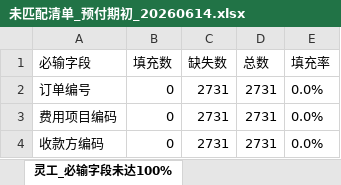
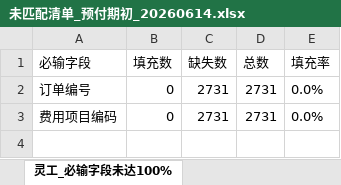
Before and after one commit to AlinaXiong/hero-digital-etl, an Excel workbook: output/ap_prepayment_opening/未匹配清单_预付期初_20260614.xlsx, sheet 灵工_必输字段未达100%, drawn as a sheet; values as stored, in another font and other column widths than the file's, no borders; the diff names each change by its address in the sheet, - before the commit and + after, or states it on an @@ line.

```diff
--- a/output/ap_prepayment_opening/未匹配清单_预付期初_20260614.xlsx (sheet 灵工_必输字段未达100%)
+++ b/output/ap_prepayment_opening/未匹配清单_预付期初_20260614.xlsx (sheet 灵工_必输字段未达100%)
-row 4: 收款方编码 | 0 | 2731 | 2731 | 0.0%
```
Also changed, not shown: output/ap_prepayment_opening/英雄期初预付款单导入_预付期初_20260614.xlsx, 1 other file.
